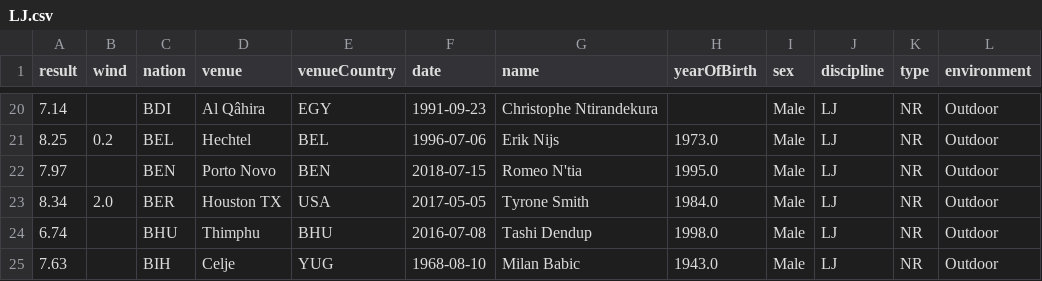
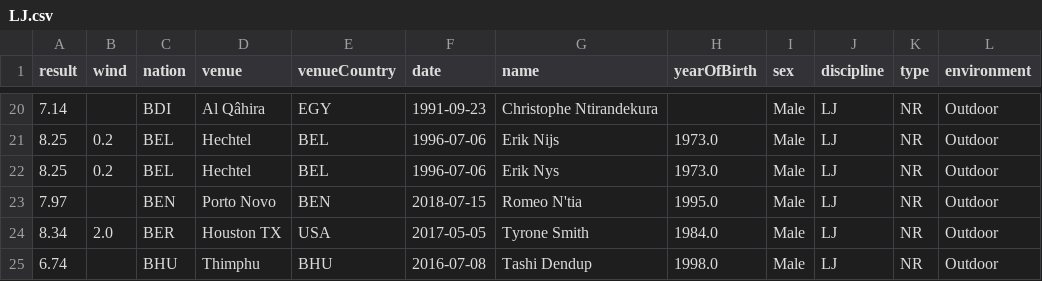
Before and after one commit to nimarion/records, a CSV file: nationalrecords/men/LJ.csv, drawn as a sheet; only a part is shown, gaps mark what is left out; the shorter side is filled out with more unchanged rows.

```diff
--- a/nationalrecords/men/LJ.csv
+++ b/nationalrecords/men/LJ.csv
@@ -21,2 +21,3 @@ result,wind,nation,venue,venueCountry,date,name,yearOfBirth,sex,discipline,type,
 8.25,0.2,BEL,Hechtel,BEL,1996-07-06,Erik Nijs,1973.0,Male,LJ,NR,Outdoor
+8.25,0.2,BEL,Hechtel,BEL,1996-07-06,Erik Nys,1973.0,Male,LJ,NR,Outdoor
 7.97,,BEN,Porto Novo,BEN,2018-07-15,Romeo N'tia,1995.0,Male,LJ,NR,Outdoor
```
Also changed, not shown: nationalrecords/men/35W.csv, nationalrecords/men/PV.csv, 10 other files.
